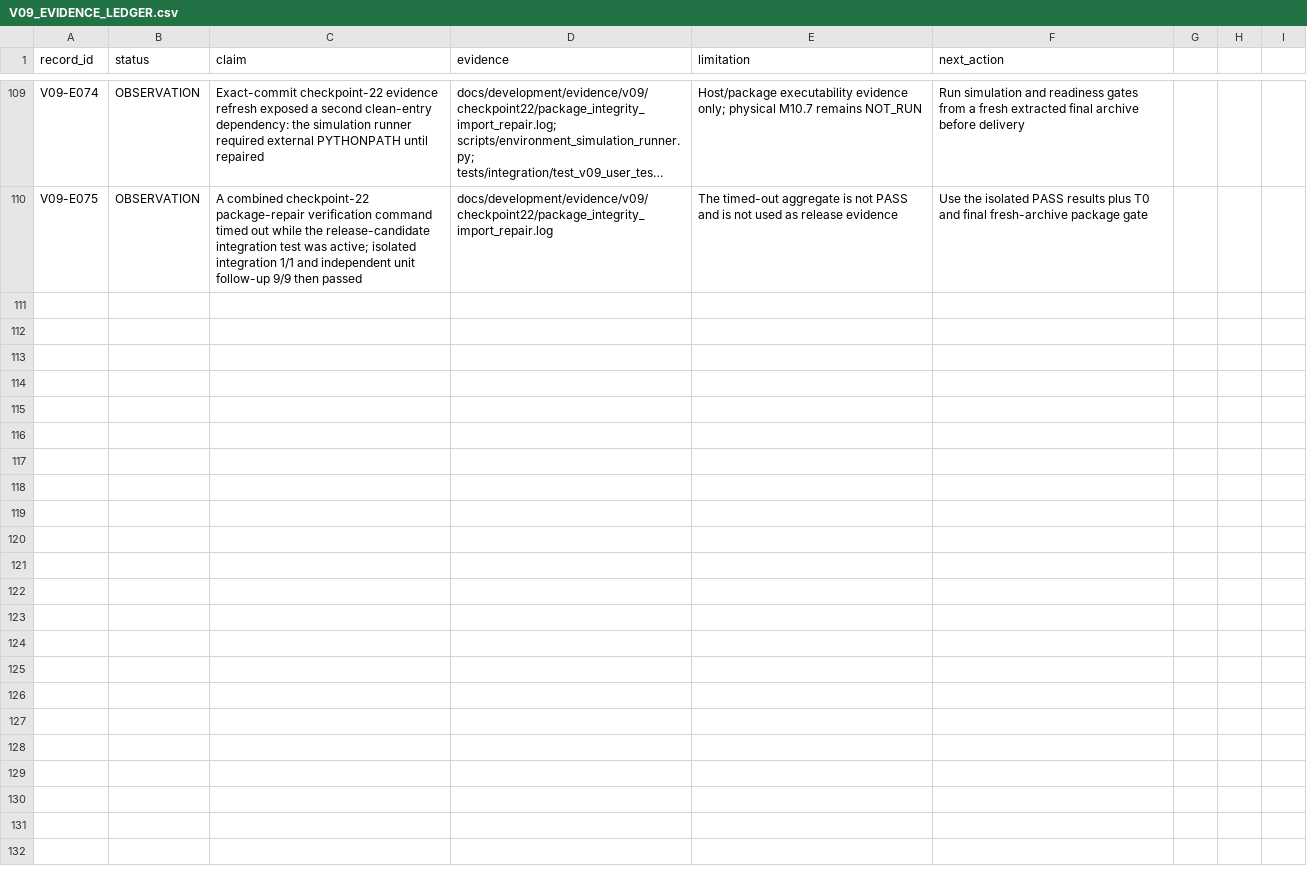
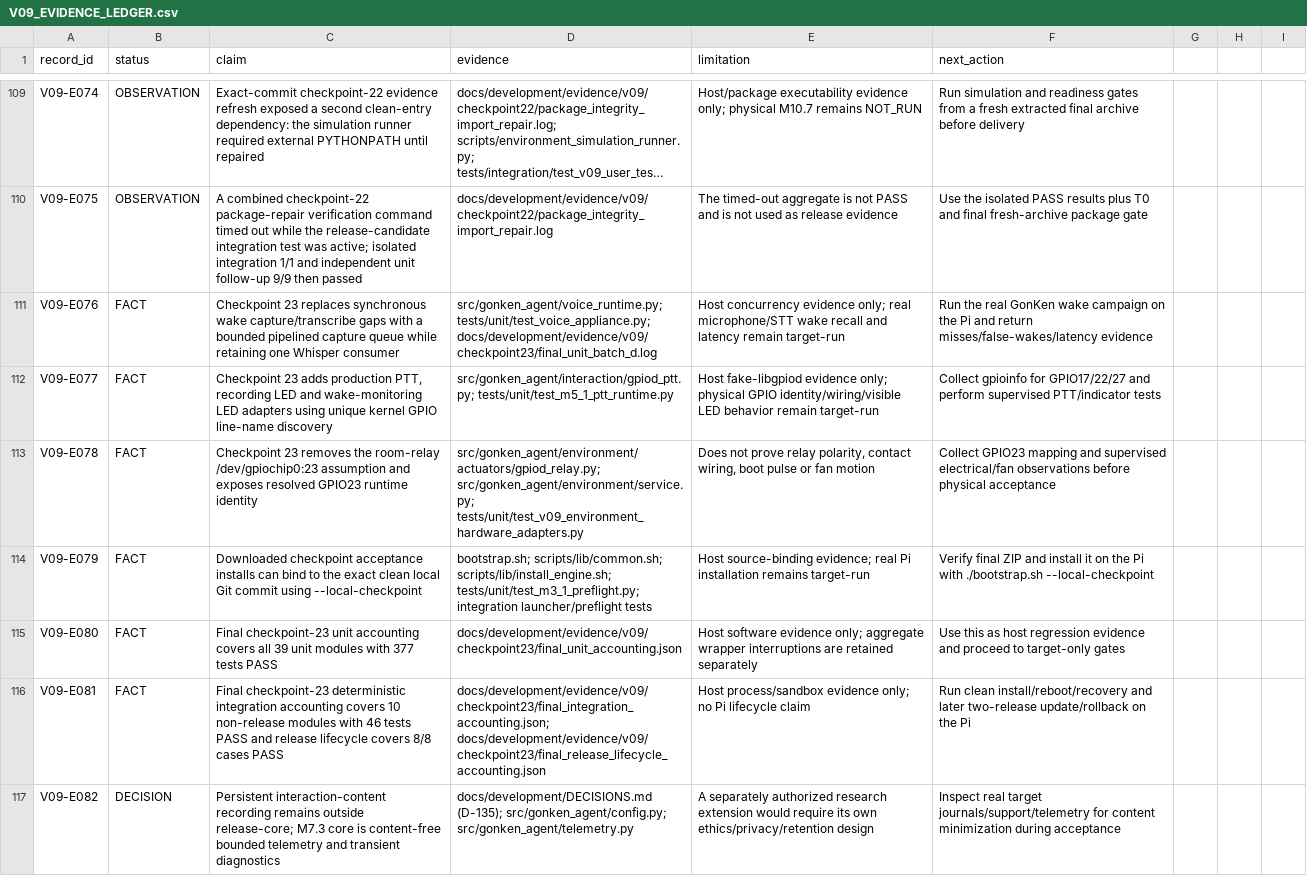
Before and after one commit to mukulu/gonkenlabagent, a CSV file: docs/development/V09_EVIDENCE_LEDGER.csv, drawn as a sheet; only a part is shown, gaps mark what is left out; long unchanged cells end in …; the diff names each change by its address in the sheet, - before the commit and + after, or states it on an @@ line.

Commit message:
Finalize checkpoint 23 target campaign handoff

```diff
--- a/docs/development/V09_EVIDENCE_LEDGER.csv
+++ b/docs/development/V09_EVIDENCE_LEDGER.csv
+row 111: V09-E076 | FACT | Checkpoint 23 replaces synchronous wake capture/transcribe gaps with a bounded pipelined capture queue while retaining one Whisper consumer | src/gonken_agent/voice_runtime.py; tests/unit/test_voice_appliance.py; docs/development/evidence/v09/checkpoint23/final_unit_batch_d.log | Host concurrency evidence only; real microphone/STT wake recall and latency remain target-run | Run the real GonKen wake campaign on the Pi and return misses/false-wakes/latency evidence
+row 112: V09-E077 | FACT | Checkpoint 23 adds production PTT, recording LED and wake-monitoring LED adapters using unique kernel GPIO line-name discovery | src/gonken_agent/interaction/gpiod_ptt.py; tests/unit/test_m5_1_ptt_runtime.py | Host fake-libgpiod evidence only; physical GPIO identity/wiring/visible LED behavior remain target-run | Collect gpioinfo for GPIO17/22/27 and perform supervised PTT/indicator tests
+row 113: V09-E078 | FACT | Checkpoint 23 removes the room-relay /dev/gpiochip0:23 assumption and exposes resolved GPIO23 runtime identity | src/gonken_agent/environment/actuators/gpiod_relay.py; src/gonken_agent/environment/service.py; tests/unit/test_v09_environment_hardware_adapters.py | Does not prove relay polarity, contact wiring, boot pulse or fan motion | Collect GPIO23 mapping and supervised electrical/fan observations before physical acceptance
+row 114: V09-E079 | FACT | Downloaded checkpoint acceptance installs can bind to the exact clean local Git commit using --local-checkpoint | bootstrap.sh; scripts/lib/common.sh; scripts/lib/install_engine.sh; tests/unit/test_m3_1_preflight.py; integration launcher/preflight tests | Host source-binding evidence; real Pi installation remains target-run | Verify final ZIP and install it on the Pi with ./bootstrap.sh --local-checkpoint
+row 115: V09-E080 | FACT | Final checkpoint-23 unit accounting covers all 39 unit modules with 377 tests PASS | docs/development/evidence/v09/checkpoint23/final_unit_accounting.json | Host software evidence only; aggregate wrapper interruptions are retained separately | Use this as host regression evidence and proceed to target-only gates
+row 116: V09-E081 | FACT | Final checkpoint-23 deterministic integration accounting covers 10 non-release modules with 46 tests PASS and release lifecycle covers 8/8 cases PASS | docs/development/evidence/v09/checkpoint23/final_integration_accounting.json; docs/development/evidence/v09/checkpoint23/final_release_lifecycle_accounting.json | Host process/sandbox evidence only; no Pi lifecycle claim | Run clean install/reboot/recovery and later two-release update/rollback on the Pi
+row 117: V09-E082 | DECISION | Persistent interaction-content recording remains outside release-core; M7.3 core is content-free bounded telemetry and transient diagnostics | docs/development/DECISIONS.md (D-135); src/gonken_agent/config.py; src/gonken_agent/telemetry.py | A separately authorized research extension would require its own ethics/privacy/retention design | Inspect real target journals/support/telemetry for content minimization during acceptance
```
Also changed, not shown: docs/development/V09_DOCUMENTED_COMMANDS.csv, 43 other files.
